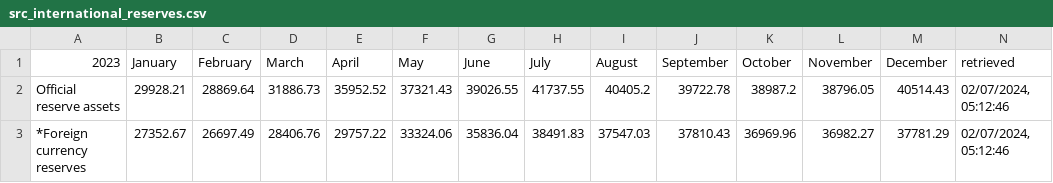
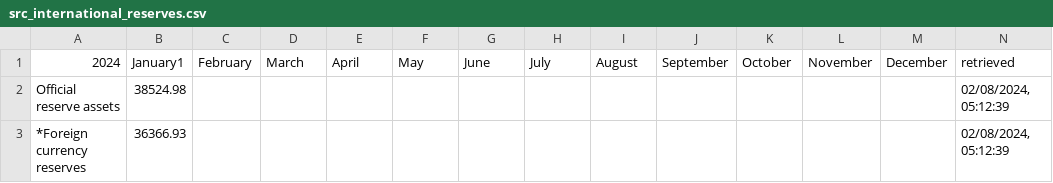
Before and after one commit to artkochnev/ukraine_dashboard, a CSV file: assets/src_international_reserves.csv, drawn as a sheet; only a part is shown; the diff covers the shown part only; the diff names each change by its address in the sheet, - before the commit and + after, or states it on an @@ line.

```diff
--- a/assets/src_international_reserves.csv
+++ b/assets/src_international_reserves.csv
-A1: 2023
+A1: 2024
-B1: January
+B1: January1
-B2 (January1): 29928.21
+B2 (January1): 38524.98
-C2 (February): 28869.64
+C2 (February): (empty)
-D2 (March): 31886.73
+D2 (March): (empty)
-E2 (April): 35952.52
+E2 (April): (empty)
-F2 (May): 37321.43
+F2 (May): (empty)
-G2 (June): 39026.55
+G2 (June): (empty)
-H2 (July): 41737.55
+H2 (July): (empty)
-I2 (August): 40405.2
+I2 (August): (empty)
-J2 (September): 39722.78
+J2 (September): (empty)
-K2 (October): 38987.2
+K2 (October): (empty)
-L2 (November): 38796.05
+L2 (November): (empty)
-M2 (December): 40514.43
+M2 (December): (empty)
-N2:N3 (retrieved): 02/07/2024, 05:12:46
+N2:N3 (retrieved): 02/08/2024, 05:12:39
-B3 (January1): 27352.67
+B3 (January1): 36366.93
-C3 (February): 26697.49
+C3 (February): (empty)
-D3 (March): 28406.76
+D3 (March): (empty)
-E3 (April): 29757.22
+E3 (April): (empty)
-F3 (May): 33324.06
+F3 (May): (empty)
-G3 (June): 35836.04
+G3 (June): (empty)
-H3 (July): 38491.83
+H3 (July): (empty)
-I3 (August): 37547.03
+I3 (August): (empty)
-J3 (September): 37810.43
+J3 (September): (empty)
-K3 (October): 36969.96
+K3 (October): (empty)
-L3 (November): 36982.27
+L3 (November): (empty)
-M3 (December): 37781.29
+M3 (December): (empty)
```
Also changed, not shown: 1 added row and 51 edited cells elsewhere in this file, assets/src_deposit_rate.csv, assets/src_policy_rate.csv, 33 other files.
